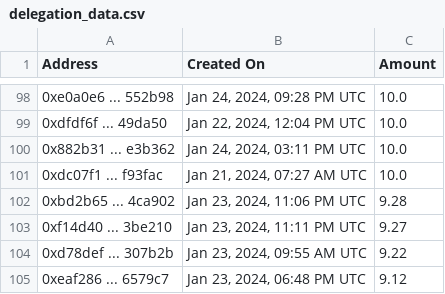
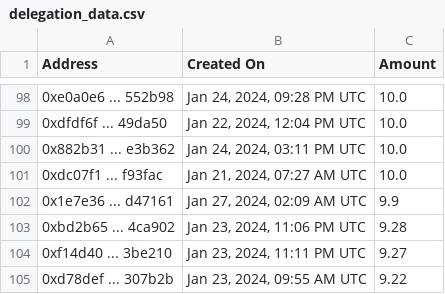
Before and after one commit to TreeCityWes/X1-Validator-Scrape, a CSV file: delegation_data.csv, drawn as a sheet; only a part is shown, gaps mark what is left out; the shorter side is filled out with more unchanged rows.

```diff
--- a/delegation_data.csv
+++ b/delegation_data.csv
@@ -101,2 +101,3 @@ Address,Created On,Amount
 0xdc07f1 ... f93fac,"Jan 21, 2024, 07:27 AM UTC",10.0
+0x1e7e36 ... d47161,"Jan 27, 2024, 02:09 AM UTC",9.9
 0xbd2b65 ... 4ca902,"Jan 23, 2024, 11:06 PM UTC",9.28
```
Also changed, not shown: validator_info.csv.
